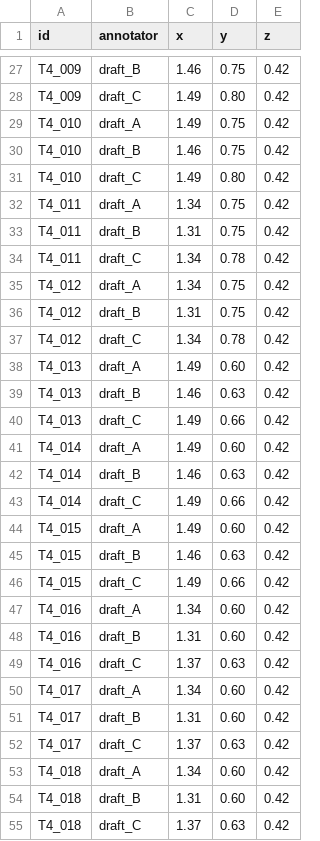
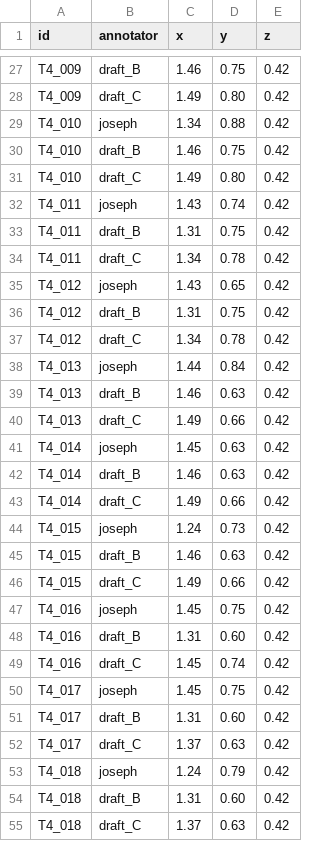
Before and after one commit to YangLin14/Talk-to-Robot, a CSV file: docs/t4_annotations.csv, drawn as a sheet; only a part is shown, gaps mark what is left out; the diff covers the shown part only.

Commit message:
Added joseph annotations for T4

```diff
--- a/docs/t4_annotations.csv
+++ b/docs/t4_annotations.csv
@@ -28,27 +28,27 @@ T4_009,draft_B,1.46,0.75,0.42
 T4_009,draft_C,1.49,0.80,0.42
-T4_010,draft_A,1.49,0.75,0.42
+T4_010,joseph,1.34,0.88,0.42
 T4_010,draft_B,1.46,0.75,0.42
 T4_010,draft_C,1.49,0.80,0.42
-T4_011,draft_A,1.34,0.75,0.42
+T4_011,joseph,1.43,0.74,0.42
 T4_011,draft_B,1.31,0.75,0.42
 T4_011,draft_C,1.34,0.78,0.42
-T4_012,draft_A,1.34,0.75,0.42
+T4_012,joseph,1.43,0.65,0.42
 T4_012,draft_B,1.31,0.75,0.42
 T4_012,draft_C,1.34,0.78,0.42
-T4_013,draft_A,1.49,0.60,0.42
+T4_013,joseph,1.44,0.84,0.42
 T4_013,draft_B,1.46,0.63,0.42
 T4_013,draft_C,1.49,0.66,0.42
-T4_014,draft_A,1.49,0.60,0.42
+T4_014,joseph,1.45,0.63,0.42
 T4_014,draft_B,1.46,0.63,0.42
 T4_014,draft_C,1.49,0.66,0.42
-T4_015,draft_A,1.49,0.60,0.42
+T4_015,joseph,1.24,0.73,0.42
 T4_015,draft_B,1.46,0.63,0.42
 T4_015,draft_C,1.49,0.66,0.42
-T4_016,draft_A,1.34,0.60,0.42
+T4_016,joseph,1.45,0.75,0.42
 T4_016,draft_B,1.31,0.60,0.42
-T4_016,draft_C,1.37,0.63,0.42
-T4_017,draft_A,1.34,0.60,0.42
+T4_016,draft_C,1.45,0.74,0.42
+T4_017,joseph,1.45,0.75,0.42
 T4_017,draft_B,1.31,0.60,0.42
 T4_017,draft_C,1.37,0.63,0.42
-T4_018,draft_A,1.34,0.60,0.42
+T4_018,joseph,1.24,0.79,0.42
 T4_018,draft_B,1.31,0.60,0.42
```
Also changed, not shown: 33 edited cells elsewhere in this file.
